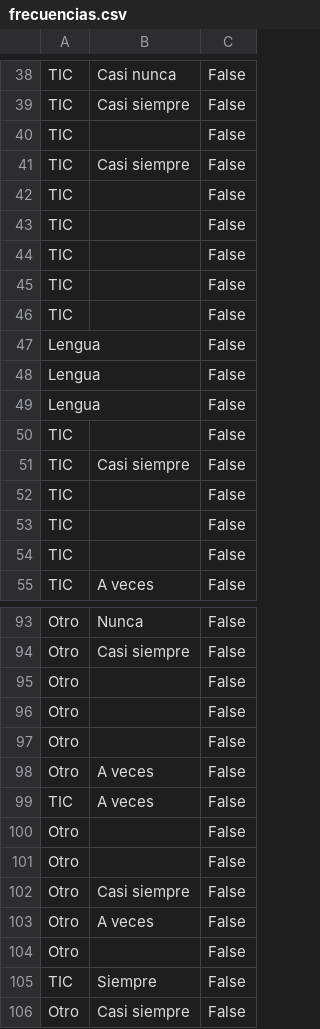
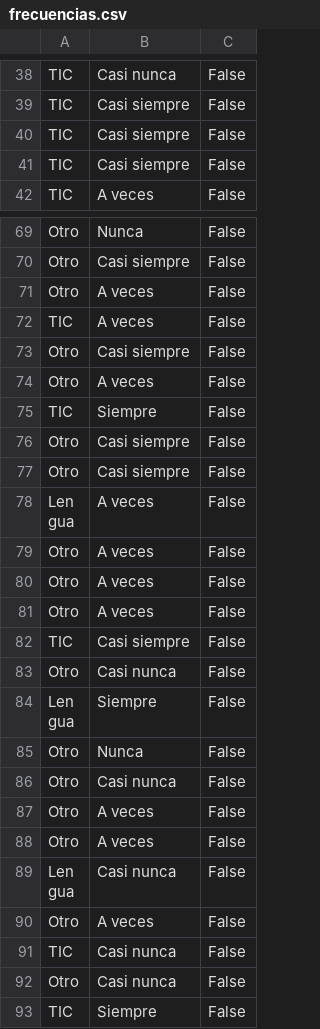
Before and after one commit to JJ/chatbots-pid, a CSV file: data/frecuencias.csv, drawn as a sheet; only a part is shown, gaps mark what is left out; the shorter side is filled out with more unchanged rows; the diff covers the shown part only; the diff names each change by its address in the sheet, - before the commit and + after, or states it on an @@ line.

```diff
--- a/data/frecuencias.csv
+++ b/data/frecuencias.csv
-row 40: TIC |  | False
-row 42: TIC |  | False
-row 43: TIC |  | False
-row 44: TIC |  | False
-row 45: TIC |  | False
-row 46: TIC |  | False
-row 47: Lengua |  | False
-row 48: Lengua |  | False
-row 49: Lengua |  | False
-row 50: TIC |  | False
-row 52: TIC |  | False
-row 53: TIC |  | False
-row 54: TIC |  | False
-row 95: Otro |  | False
-row 96: Otro |  | False
-row 97: Otro |  | False
-row 100: Otro |  | False
-row 101: Otro |  | False
-row 104: Otro |  | False
```
Also changed, not shown: 27 removed rows elsewhere in this file, 1 other file.
